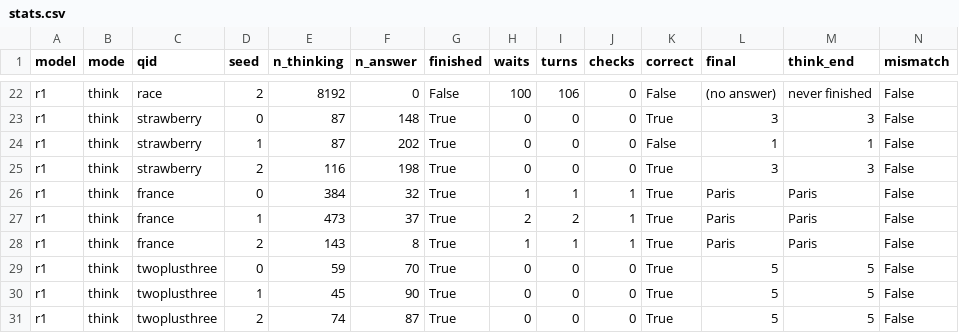
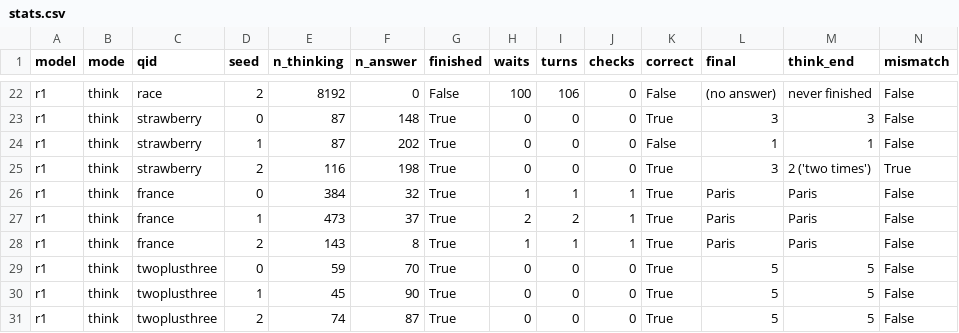
Before and after one commit to aarushkandukoori/cot-traces, a CSV file: runs/stats.csv, drawn as a sheet; only a part is shown, gaps mark what is left out.

Commit message:
Fix a hand grade and the redo steps
R1-Distill strawberry run 3: the thinking ended at two r's and the answer said 3, so it now counts as an answer that does not match its thinking (5 of 30 R1-Distill runs, was 4). The README and run_all.sh no longer add new runs onto the saved ones.

```diff
--- a/runs/stats.csv
+++ b/runs/stats.csv
@@ -24,3 +24,3 @@ r1,think,strawberry,0,87,148,True,0,0,0,True,3,3,False
 r1,think,strawberry,1,87,202,True,0,0,0,False,1,1,False
-r1,think,strawberry,2,116,198,True,0,0,0,True,3,3,False
+r1,think,strawberry,2,116,198,True,0,0,0,True,3,2 ('two times'),True
 r1,think,france,0,384,32,True,1,1,1,True,Paris,Paris,False
```
Also changed, not shown: 6 other files.
